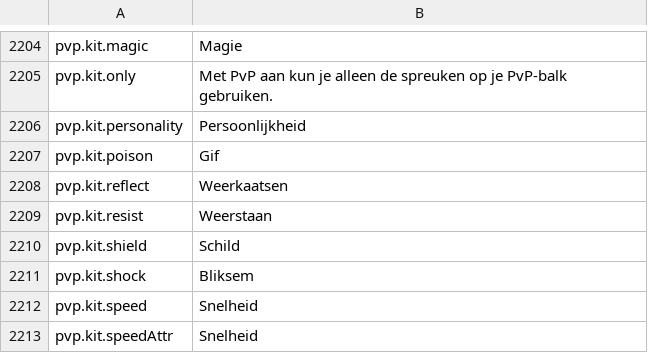
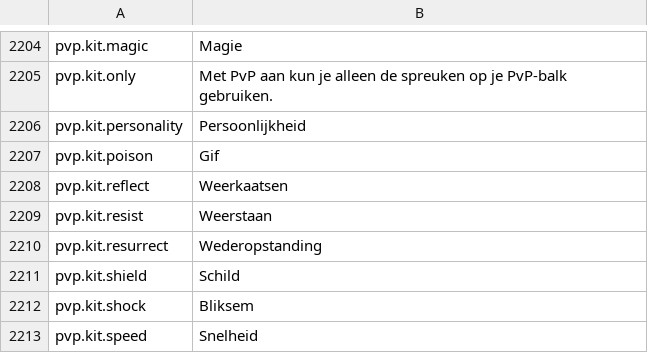
Before and after one commit to Lattymoy/daggerfall-js-source, a CSV file: locales/nl/Port_Strings.csv, drawn as a sheet; only a part is shown, gaps mark what is left out; the shorter side is filled out with more unchanged rows; the diff names each change by its address in the sheet, - before the commit and + after, or states it on an @@ line.

```diff
--- a/locales/nl/Port_Strings.csv
+++ b/locales/nl/Port_Strings.csv
+row 2210: pvp.kit.resurrect | Wederopstanding
```
Also changed, not shown: locales/bg/Port_Strings.csv, locales/el/Port_Strings.csv, 49 other files.
